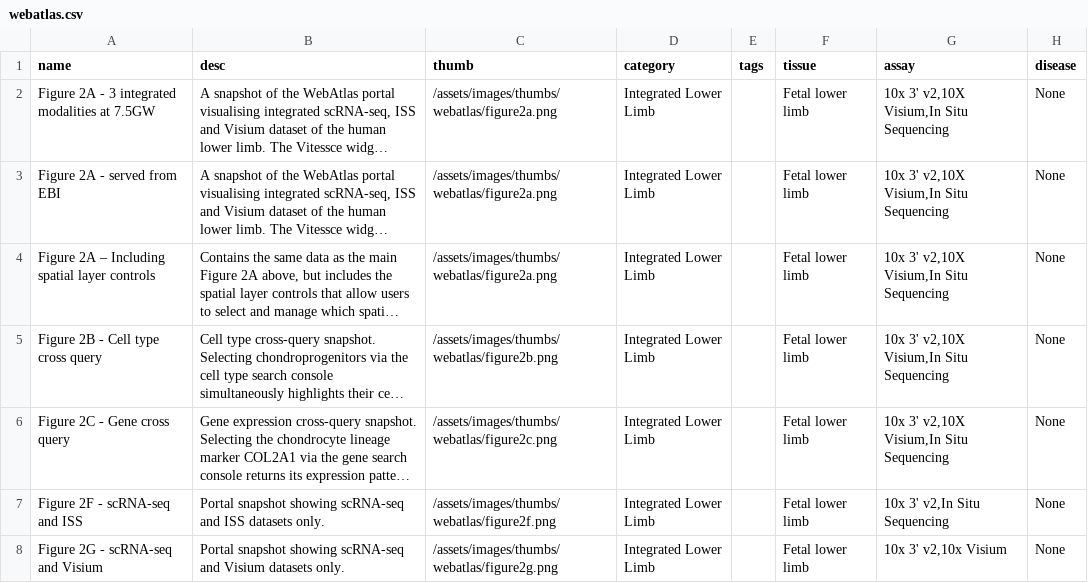
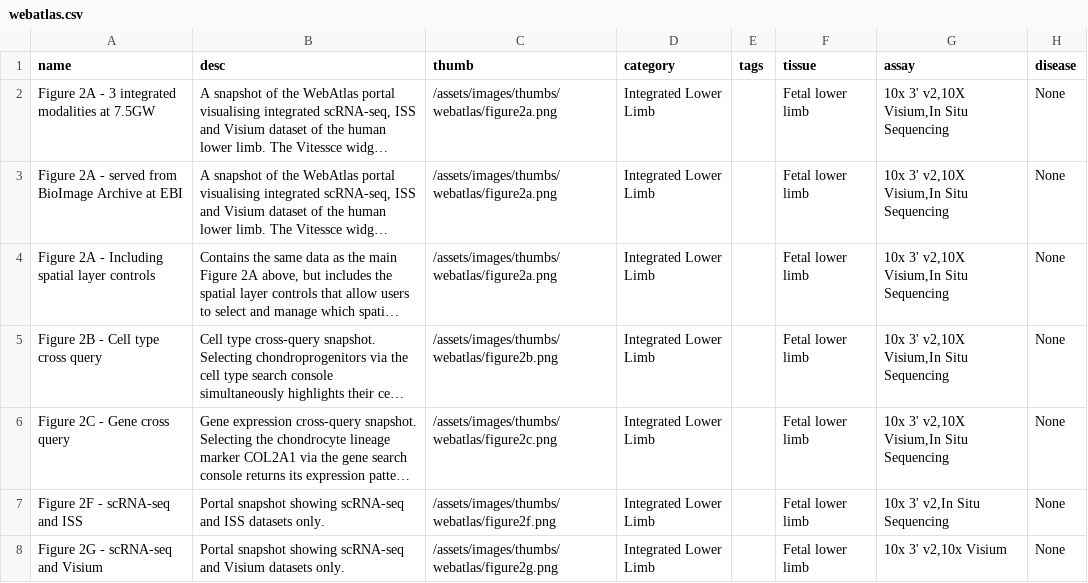
Before and after one commit to haniffalab/jekyll-hdca, a CSV file: _data/webatlas.csv, drawn as a sheet; only a part is shown; long unchanged cells end in …; the diff names each change by its address in the sheet, - before the commit and + after, or states it on an @@ line.

Commit message:
update webatlas BIA text

```diff
--- a/_data/webatlas.csv
+++ b/_data/webatlas.csv
-A3 (name): Figure 2A - served from EBI
+A3 (name): Figure 2A - served from BioImage Archive at EBI
-A4 (name): Figure 2A – Including spatial layer controls
+A4 (name): Figure 2A - Including spatial layer controls
```
